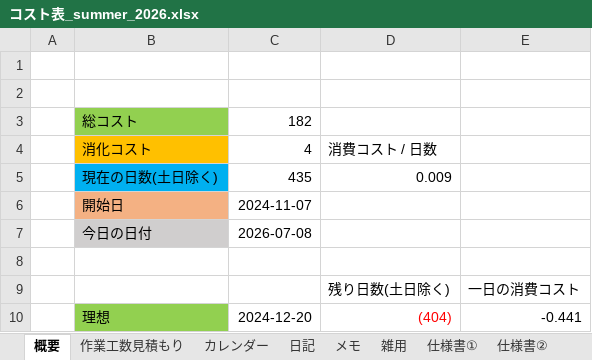
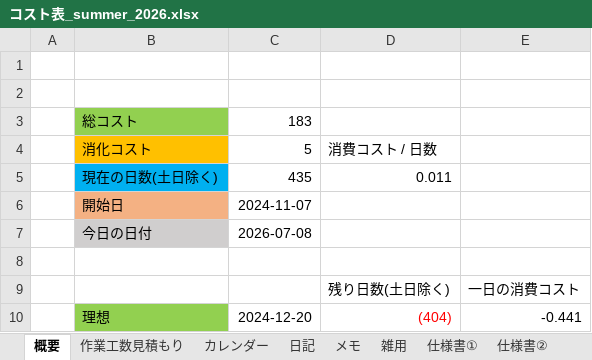
Before and after one commit to hir4rin/2026_summer, an Excel workbook: 進捗/コスト表_summer_2026.xlsx, sheet 概要, drawn as a sheet; only a part is shown; values as stored, in another font and other column widths than the file's, no borders; the diff names each change by its address in the sheet, - before the commit and + after, or states it on an @@ line.

```diff
--- a/進捗/コスト表_summer_2026.xlsx (sheet 概要)
+++ b/進捗/コスト表_summer_2026.xlsx (sheet 概要)
-C3: 182
+C3: 183
-C4: 4
+C4: 5
-D5: 0.009
+D5: 0.011
```
Also changed, not shown: sheet カレンダー, sheet 作業工数見積もり, sheet 日記, hidden cells, 14 other files.
